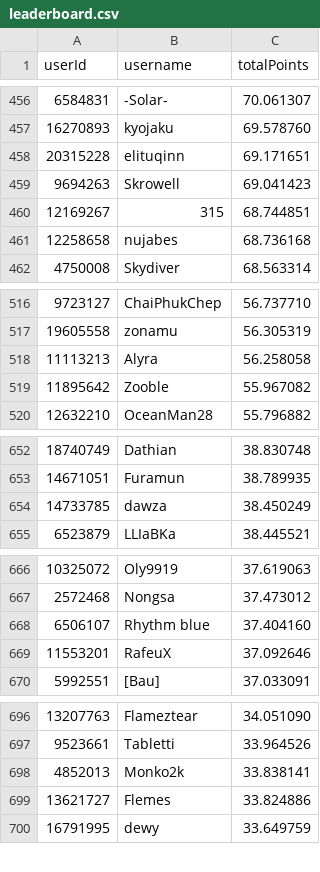
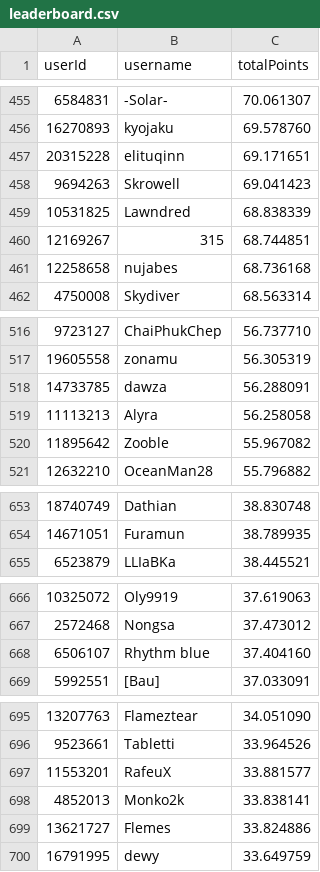
Before and after one commit to Naethanial/osudemonlist, a CSV file: web/data/leaderboard.csv, drawn as a sheet; only a part is shown, gaps mark what is left out; removed rows and columns are numbered as before the commit, all else as after; the diff covers the shown part only; the diff names each change by its address in the sheet, - before the commit and + after, or states it on an @@ line.

```diff
--- a/web/data/leaderboard.csv
+++ b/web/data/leaderboard.csv
+row 459: 10531825 | Lawndred | 68.838339
+row 518: 14733785 | dawza | 56.288091
-row 654: 14733785 | dawza | 38.450249
-row 669: 11553201 | RafeuX | 37.092646
+row 697: 11553201 | RafeuX | 33.881577
```
Also changed, not shown: 11 added rows, 10 removed rows and 4 edited cells elsewhere in this file, 2 other files.
